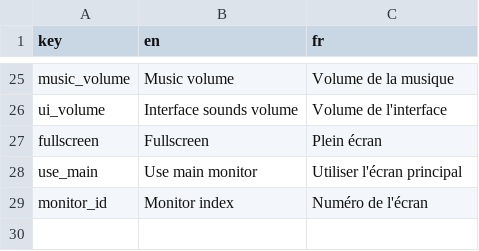
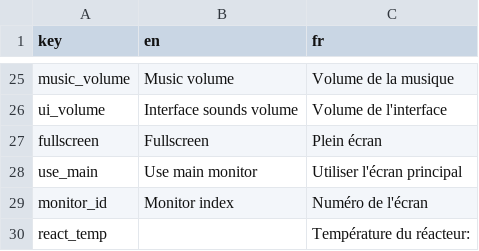
Before and after one commit to Sergueille/OpenGLTest, a CSV file: OpenGLTest/Localization/ui.csv, drawn as a sheet; only a part is shown, gaps mark what is left out; the diff names each change by its address in the sheet, - before the commit and + after, or states it on an @@ line.

```diff
--- a/OpenGLTest/Localization/ui.csv
+++ b/OpenGLTest/Localization/ui.csv
+row 30: react_temp |  | Température du réacteur:
```
Also changed, not shown: OpenGLTest/Localization/terminal.csv, 16 other files.
